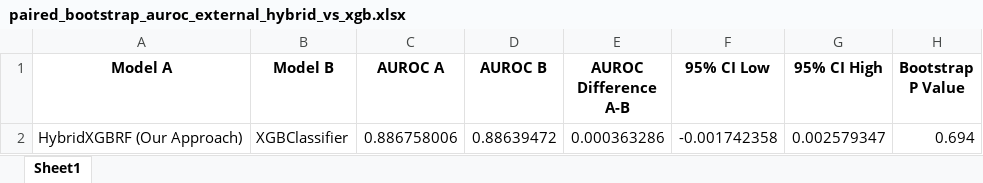
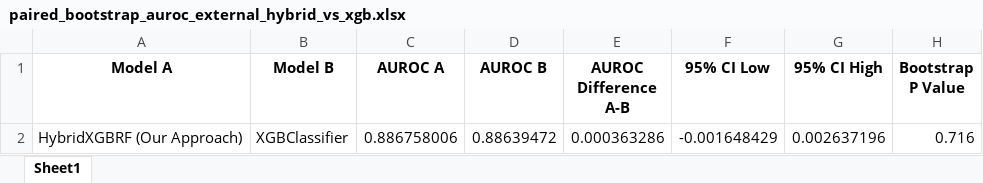
Before and after one commit to peculab/AI4JUBO, an Excel workbook: RESULTS/tables/paired_bootstrap_auroc_external_hybrid_vs_xgb.xlsx, sheet Sheet1, drawn as a sheet; values as stored, in another font and other column widths than the file's, no borders; the diff names each change by its address in the sheet, - before the commit and + after, or states it on an @@ line.

```diff
--- a/RESULTS/tables/paired_bootstrap_auroc_external_hybrid_vs_xgb.xlsx (sheet Sheet1)
+++ b/RESULTS/tables/paired_bootstrap_auroc_external_hybrid_vs_xgb.xlsx (sheet Sheet1)
-F2 (95% CI Low): -0.001742358
+F2 (95% CI Low): -0.001648429
-G2 (95% CI High): 0.002579347
+G2 (95% CI High): 0.002637196
-H2 (Bootstrap P Value): 0.694
+H2 (Bootstrap P Value): 0.716
```
Also changed, not shown: RESULTS/tables/decision_curve_external_validation.xlsx, RESULTS/tables/facility_missingness_external.xlsx, 44 other files.
